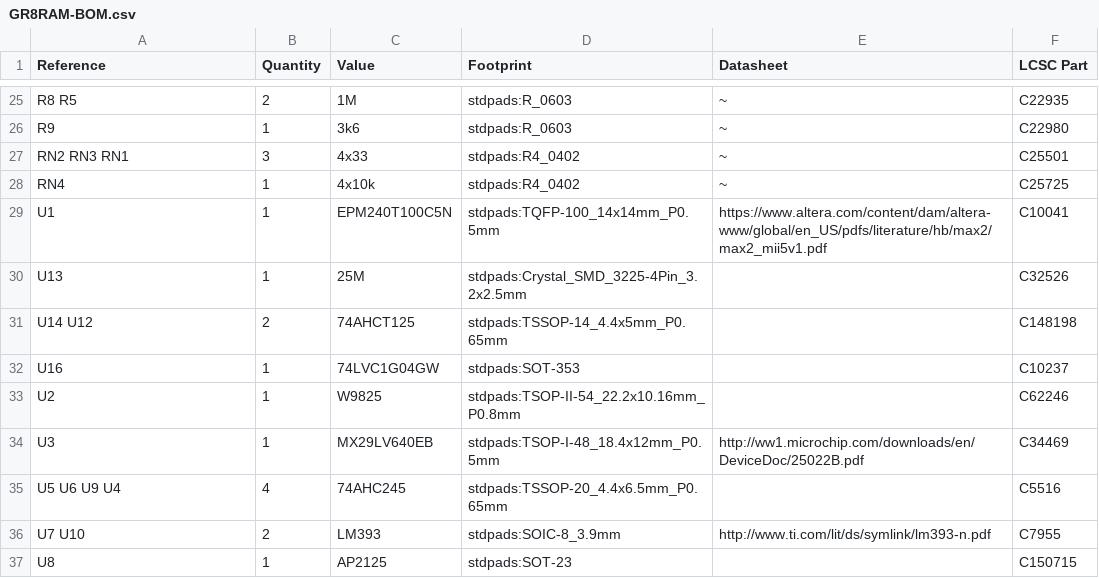
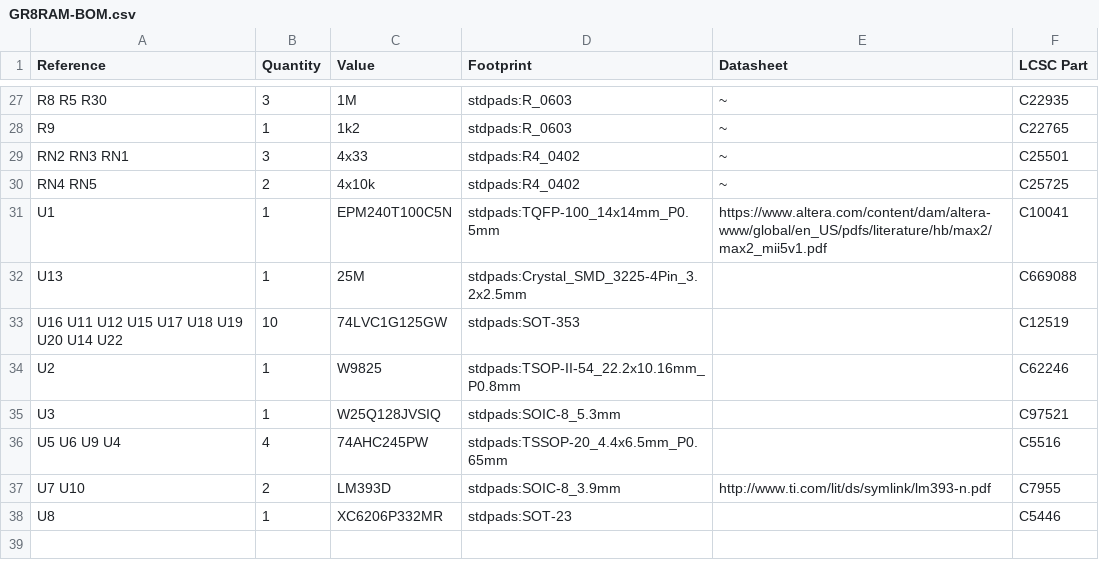
Before and after one commit to ggr8/GR8RAM, a CSV file: gerber/GR8RAM-BOM.csv, drawn as a sheet; only a part is shown, gaps mark what is left out; removed rows and columns are numbered as before the commit, all else as after; the diff covers the shown part only; the diff names each change by its address in the sheet, - before the commit and + after, or states it on an @@ line.

```diff
--- a/gerber/GR8RAM-BOM.csv
+++ b/gerber/GR8RAM-BOM.csv
-A27 (Reference): R8 R5
+A27 (Reference): R8 R5 R30
-B27 (Quantity): 2
+B27 (Quantity): 3
-C28 (Value): 3k6
+C28 (Value): 1k2
-F28 (LCSC Part): C22980
+F28 (LCSC Part): C22765
-A30 (Reference): RN4
+A30 (Reference): RN4 RN5
-B30 (Quantity): 1
+B30 (Quantity): 2
-F32 (LCSC Part): C32526
+F32 (LCSC Part): C669088
-row 31: U14 U12 | 2 | 74AHCT125 | stdpads:TSSOP-14_4.4x5mm_P0.65mm |  | C148198
-row 32: U16 | 1 | 74LVC1G04GW | stdpads:SOT-353 |  | C10237
+row 33: U16 U11 U12 U15 U17 U18 U19 U20 U14 U22 | 10 | 74LVC1G125GW | stdpads:SOT-353 |  | C12519
-C35 (Value): MX29LV640EB
+C35 (Value): W25Q128JVSIQ
-D35 (Footprint): stdpads:TSOP-I-48_18.4x12mm_P0.5mm
+D35 (Footprint): stdpads:SOIC-8_5.3mm
-E35 (Datasheet): http://ww1.microchip.com/downloads/en/DeviceDoc/25022B.pdf
+E35 (Datasheet): (empty)
-F35 (LCSC Part): C34469
+F35 (LCSC Part): C97521
-C36 (Value): 74AHC245
+C36 (Value): 74AHC245PW
-C37 (Value): LM393
+C37 (Value): LM393D
-C38 (Value): AP2125
+C38 (Value): XC6206P332MR
-F38 (LCSC Part): C150715
+F38 (LCSC Part): C5446
```
Also changed, not shown: 7 added rows, 5 removed rows and 19 edited cells elsewhere in this file, gerber/GR8RAM-top-pos.csv, 25 other files.
